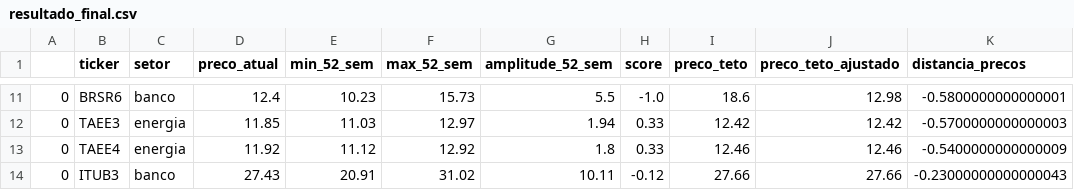
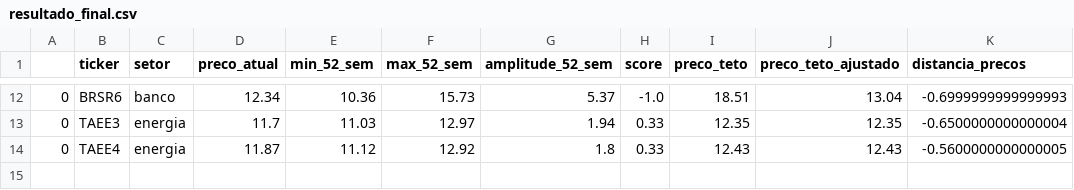
Before and after one commit to eduardopfranca/radar_fundamentalista, a CSV file: resultado_final.csv, drawn as a sheet; only a part is shown, gaps mark what is left out; the diff covers the shown part only.

Commit message:
Atualizaao semanal

```diff
--- a/resultado_final.csv
+++ b/resultado_final.csv
@@ -11,4 +12,3 @@
-0,BRSR6,banco,12.4,10.23,15.73,5.5,-1.0,18.6,12.98,-0.5800000000000001
-0,TAEE3,energia,11.85,11.03,12.97,1.94,0.33,12.42,12.42,-0.5700000000000003
-0,TAEE4,energia,11.92,11.12,12.92,1.8,0.33,12.46,12.46,-0.5400000000000009
-0,ITUB3,banco,27.43,20.91,31.02,10.11,-0.12,27.66,27.66,-0.23000000000000043
+0,BRSR6,banco,12.34,10.36,15.73,5.37,-1.0,18.51,13.04,-0.6999999999999993
+0,TAEE3,energia,11.7,11.03,12.97,1.94,0.33,12.35,12.35,-0.6500000000000004
+0,TAEE4,energia,11.87,11.12,12.92,1.8,0.33,12.43,12.43,-0.5600000000000005
```
Also changed, not shown: 5 added rows, 4 removed rows and 24 edited cells elsewhere in this file, cotacoes.csv, dividendos.csv, 4 other files.
